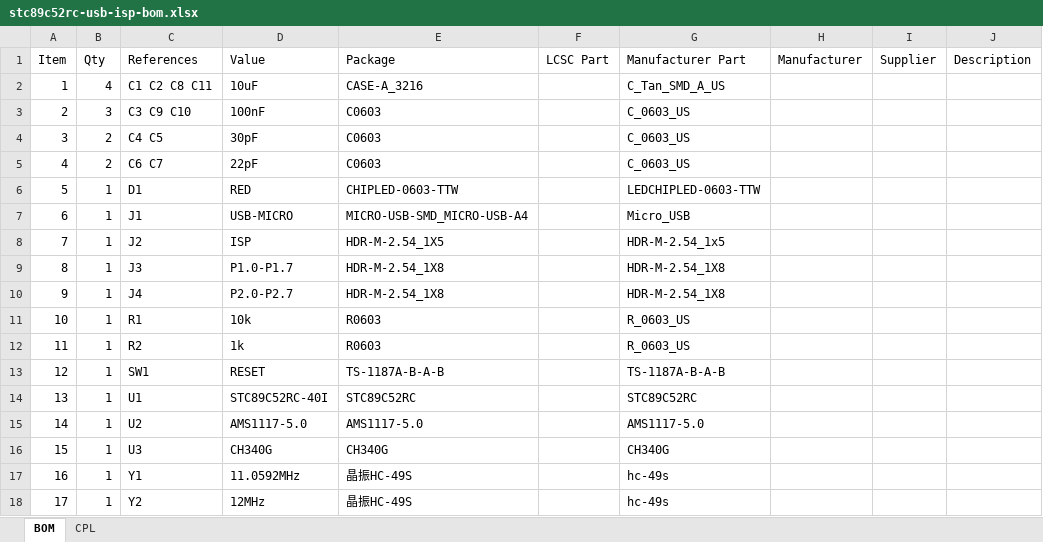
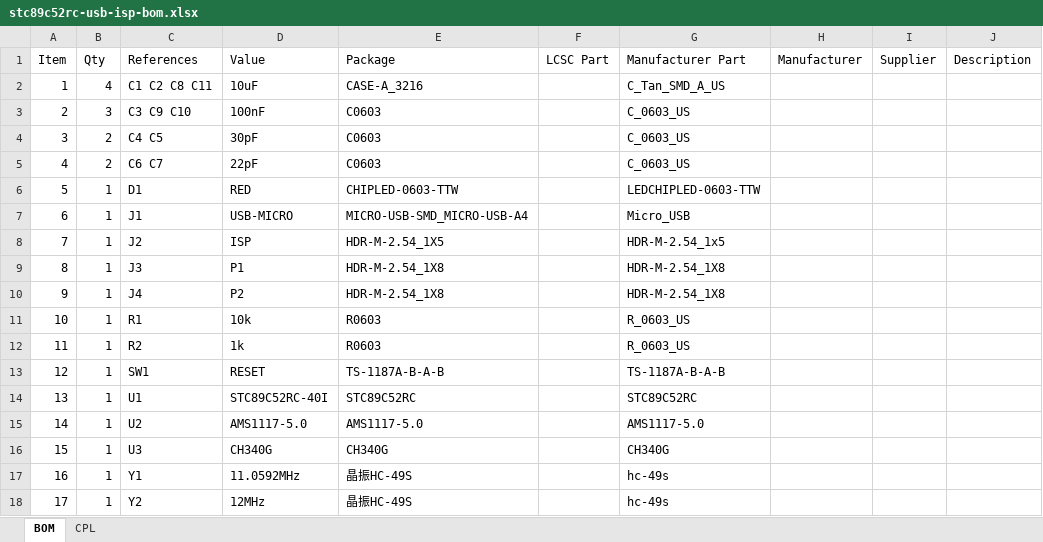
Before and after one commit to Twiyin0/dsh-plugin-lceda-ai, an Excel workbook: examples/stc89c52rc-usb-isp/bom/stc89c52rc-usb-isp-bom.xlsx, sheet BOM, drawn as a sheet; values as stored, in another font and other column widths than the file's, no borders; the diff names each change by its address in the sheet, - before the commit and + after, or states it on an @@ line.

```diff
--- a/examples/stc89c52rc-usb-isp/bom/stc89c52rc-usb-isp-bom.xlsx (sheet BOM)
+++ b/examples/stc89c52rc-usb-isp/bom/stc89c52rc-usb-isp-bom.xlsx (sheet BOM)
-D9 (Value): P1.0-P1.7
+D9 (Value): P1
-D10 (Value): P2.0-P2.7
+D10 (Value): P2
```
Also changed, not shown: sheet CPL, 47 other files.
